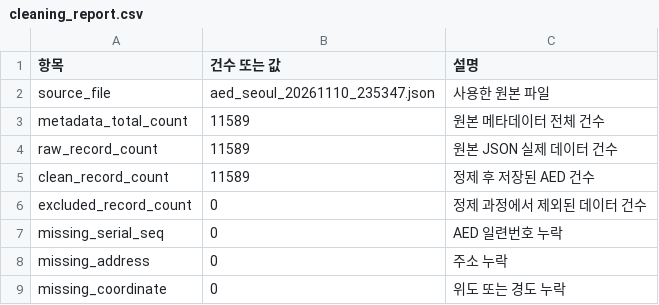
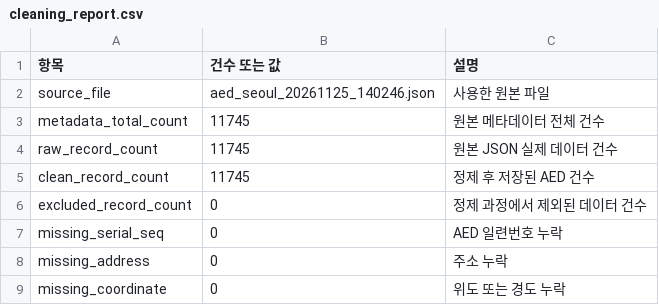
Before and after one commit to easyh38/seoul-aed-walk-access, a CSV file: results/cleaning_report.csv, drawn as a sheet; only a part is shown; the diff covers the shown part only.

```diff
--- a/results/cleaning_report.csv
+++ b/results/cleaning_report.csv
@@ -1,6 +1,6 @@
 항목,건수 또는 값,설명
-source_file,aed_seoul_20261110_235347.json,사용한 원본 파일
-metadata_total_count,11589,원본 메타데이터 전체 건수
-raw_record_count,11589,원본 JSON 실제 데이터 건수
-clean_record_count,11589,정제 후 저장된 AED 건수
+source_file,aed_seoul_20261125_140246.json,사용한 원본 파일
+metadata_total_count,11745,원본 메타데이터 전체 건수
+raw_record_count,11745,원본 JSON 실제 데이터 건수
+clean_record_count,11745,정제 후 저장된 AED 건수
 excluded_record_count,0,정제 과정에서 제외된 데이터 건수
```
Also changed, not shown: 13 edited cells elsewhere in this file, 6 other files.
